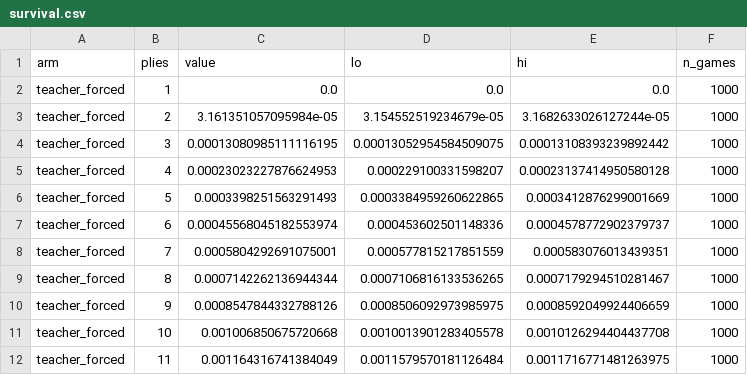
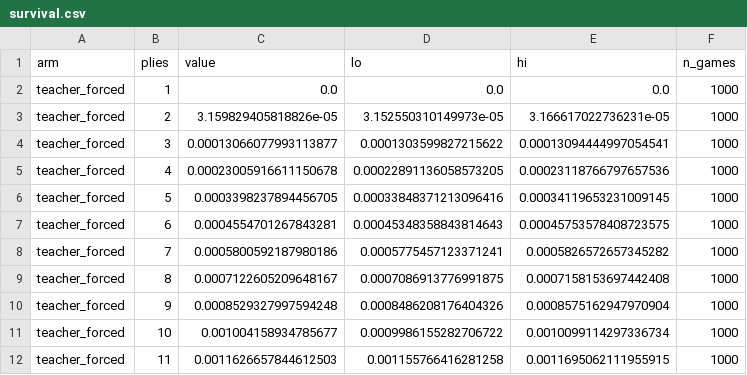
Before and after one commit to dcowdcao/states-to-dynamics, a CSV file: analysis/generation_legality/results/survival.csv, drawn as a sheet; only a part is shown; the diff covers the shown part only.

```diff
--- a/analysis/generation_legality/results/survival.csv
+++ b/analysis/generation_legality/results/survival.csv
@@ -2,11 +2,11 @@ arm,plies,value,lo,hi,n_games
 teacher_forced,1,0.0,0.0,0.0,1000
-teacher_forced,2,3.161351057095984e-05,3.154552519234679e-05,3.1682633026127244e-05,1000
-teacher_forced,3,0.00013080985111116195,0.00013052954584509075,0.00013108393239892442,1000
-teacher_forced,4,0.00023023227876624953,0.000229100331598207,0.00023137414950580128,1000
-teacher_forced,5,0.0003398251563291493,0.0003384959260622865,0.0003412876299001669,1000
-teacher_forced,6,0.00045568045182553974,0.000453602501148336,0.0004578772902379737,1000
-teacher_forced,7,0.0005804292691075001,0.000577815217851559,0.000583076013439351,1000
-teacher_forced,8,0.0007142262136944344,0.0007106816133536265,0.0007179294510281467,1000
-teacher_forced,9,0.0008547844332788126,0.0008506092973985975,0.0008592049924406659,1000
-teacher_forced,10,0.001006850675720668,0.0010013901283405578,0.0010126294404437708,1000
-teacher_forced,11,0.001164316741384049,0.0011579570181126484,0.0011716771481263975,1000
+teacher_forced,2,3.159829405818826e-05,3.152550310149973e-05,3.166617022736231e-05,1000
+teacher_forced,3,0.00013066077993113877,0.0001303599827215622,0.00013094444997054541,1000
+teacher_forced,4,0.00023005916611150678,0.00022891136058573205,0.00023118766797657536,1000
+teacher_forced,5,0.0003398237894456705,0.00033848371213096416,0.00034119653231009145,1000
+teacher_forced,6,0.0004554701267843281,0.00045348358843814643,0.00045753578408723575,1000
+teacher_forced,7,0.0005800592187980186,0.0005775457123371241,0.0005826572657345282,1000
+teacher_forced,8,0.0007122605209648167,0.0007086913776991875,0.0007158153697442408,1000
+teacher_forced,9,0.0008529327997594248,0.0008486208176404326,0.0008575162947970904,1000
+teacher_forced,10,0.001004158934785677,0.0009986155282706722,0.0010099114297336734,1000
+teacher_forced,11,0.0011626657844612503,0.001155766416281258,0.0011695062111955915,1000
```
Also changed, not shown: 2 added rows and 138 edited cells elsewhere in this file, analysis/generation_legality/results/by_move.csv, analysis/generation_legality/results/overall.csv, 9 other files.
